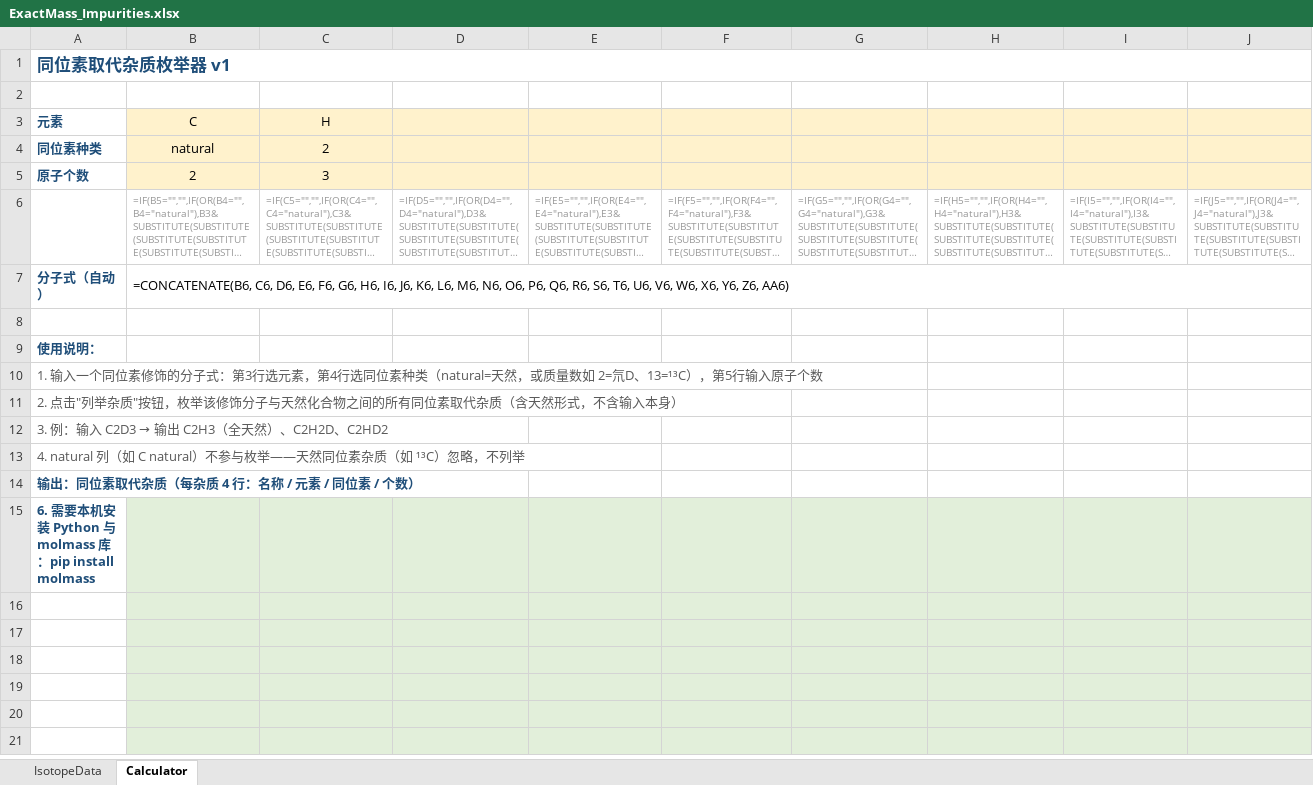
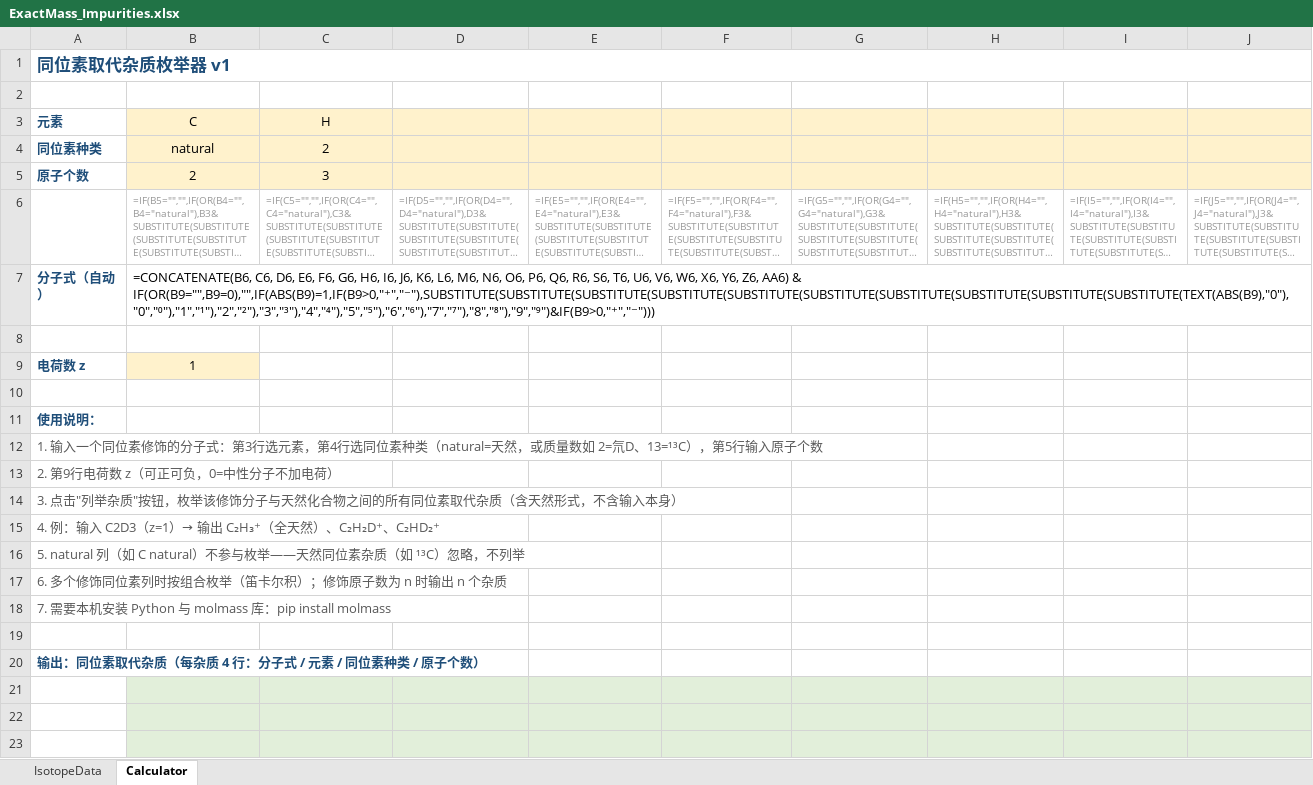
Before and after one commit to ldy314/isotope-calc-deconv, an Excel workbook: ExactMass_Impurities.xlsx, sheet Calculator, drawn as a sheet; only a part is shown; the shorter side is filled out with more unchanged rows; long unchanged cells end in …; values as stored, in another font and other column widths than the file's, no borders; formulas without a stored value are shown as written; addresses are those after the commit; rows hold the shown columns only; the diff covers the shown part only; the diff names each change by its address in the sheet, - before the commit and + after, or states it on an @@ line.

```diff
--- a/ExactMass_Impurities.xlsx (sheet Calculator)
+++ b/ExactMass_Impurities.xlsx (sheet Calculator)
-B7 (C): …Z6, AA6)
+B7 (C): …Z6, AA6) & IF(OR(B9="",B9=0),"",IF(ABS(B9)=1,IF(B9>0,"⁺","⁻"),SUBSTITUTE(SUBSTITUTE(SUBSTITUTE(SUBSTITUTE(SUBSTITUTE(SUBSTITUTE(SUBSTITUTE(SUBSTITUTE(SUBSTITUTE(SUBSTITUTE(TEXT(ABS(B9),"0"),"0","⁰"),"1","¹"),"2","²"),"3","³"),"4","⁴"),"5","⁵"),"6","⁶"),"7","⁷"),"8","⁸"),"9","⁹")&IF(B9>0,"⁺","⁻")))
+row 8: (empty)
+row 9: 电荷数 z | 1
-A13 (元素): 2. 点击"列举杂质"按钮，枚举该修饰分子与天然化合物之间的所有同位素取代杂质（含天然形式，不含输入本身）
+A13 (元素): 2. 第9行电荷数 z（可正可负，0=中性分子不加电荷）
@@ A14 (元素): 3. 例：输入 C2D3 → 输出 C2H3（全天然）、C2H2D、C2HD2 → 3. 点击"列举杂质"按钮，枚举该修饰分子与天然化合物之间的所有同位素取代杂质（含天然形式，不含输入本身） @@
-A15 (元素): 4. natural 列（如 C natural）不参与枚举——天然同位素杂质（如 ¹³C）忽略，不列举
+A15 (元素): 4. 例：输入 C2D3（z=1）→ 输出 C₂H₃⁺（全天然）、C₂H₂D⁺、C₂HD₂⁺
-A16 (元素): 输出：同位素取代杂质（每杂质 4 行：名称 / 元素 / 同位素 / 个数）
+A16 (元素): 5. natural 列（如 C natural）不参与枚举——天然同位素杂质（如 ¹³C）忽略，不列举
@@ A16:A17 bold: on → off, text colour: #1F4E79 → #595959 @@
-A17 (元素): 6. 需要本机安装 Python 与 molmass 库：pip install molmass
+A17 (元素): 6. 多个修饰同位素列时按组合枚举（笛卡尔积）；修饰原子数为 n 时输出 n 个杂质
-B17:J17 fill: #E2EFDA
+B17:J17 fill: none
+row 18: 7. 需要本机安装 Python 与 molmass 库：pip install molmass
+row 19: (empty)
+row 20: 输出：同位素取代杂质（每杂质 4 行：分子式 / 元素 / 同位素种类 / 原子个数）
+row 21: (empty)
```
Also changed, not shown: cell formats elsewhere in this sheet, ExactMass_Impurities.xlsm, 4 other files.
